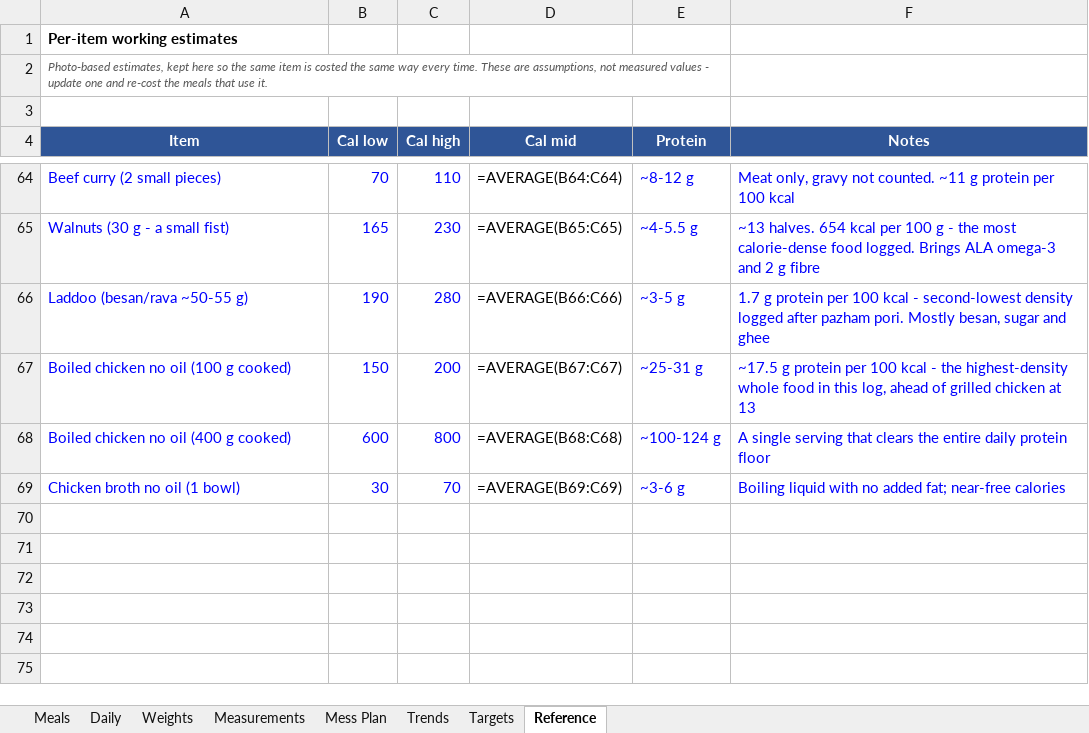
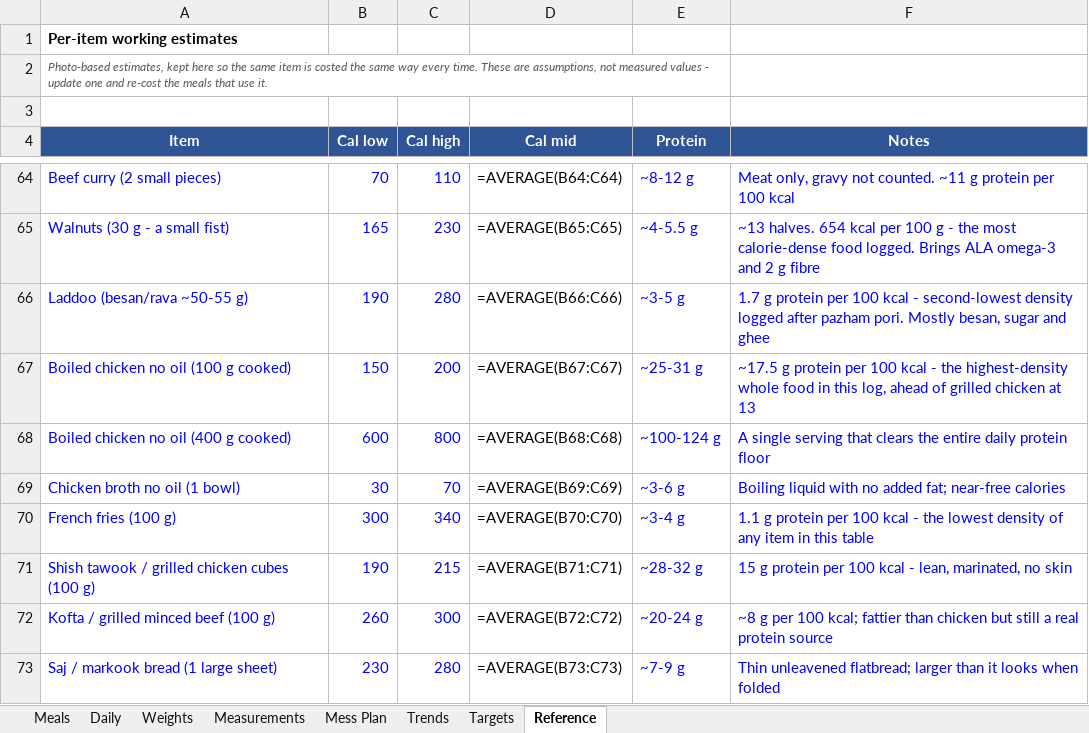
Before and after one commit to cakiran369/Kiranwebsite, an Excel workbook: nutrition/calorie_tracker.xlsx, sheet Reference, drawn as a sheet; only a part is shown, gaps mark what is left out; values as stored, in another font and other column widths than the file's, no borders; formulas without a stored value are shown as written; the diff names each change by its address in the sheet, - before the commit and + after, or states it on an @@ line.

```diff
--- a/nutrition/calorie_tracker.xlsx (sheet Reference)
+++ b/nutrition/calorie_tracker.xlsx (sheet Reference)
+row 70: French fries (100 g) | 300 | 340 | =AVERAGE(B70:C70) | ~3-4 g | 1.1 g protein per 100 kcal - the lowest density of any item in this table
+row 71: Shish tawook / grilled chicken cubes (100 g) | 190 | 215 | =AVERAGE(B71:C71) | ~28-32 g | 15 g protein per 100 kcal - lean, marinated, no skin
+row 72: Kofta / grilled minced beef (100 g) | 260 | 300 | =AVERAGE(B72:C72) | ~20-24 g | ~8 g per 100 kcal; fattier than chicken but still a real protein source
+row 73: Saj / markook bread (1 large sheet) | 230 | 280 | =AVERAGE(B73:C73) | ~7-9 g | Thin unleavened flatbread; larger than it looks when folded
```
Also changed, not shown: sheet Daily, sheet Meals, 3 other files.
